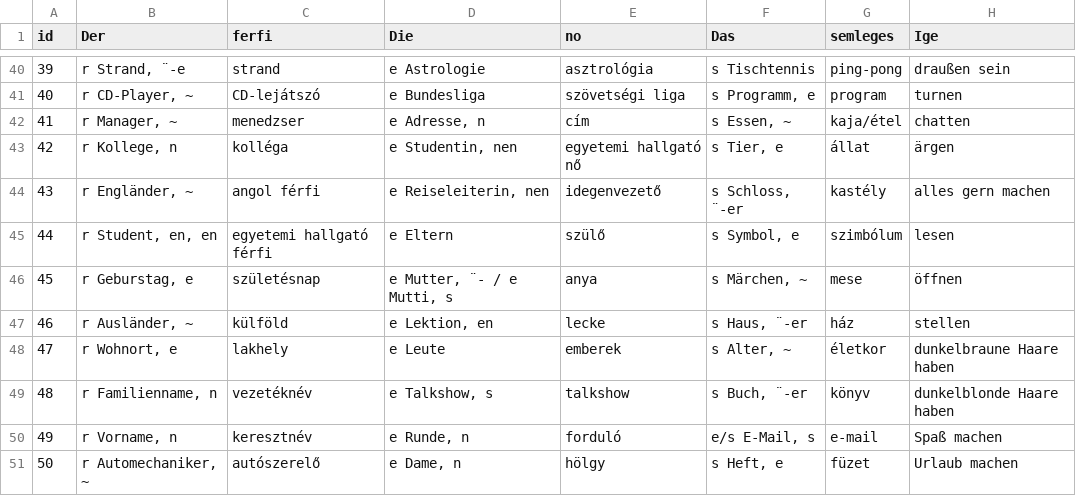
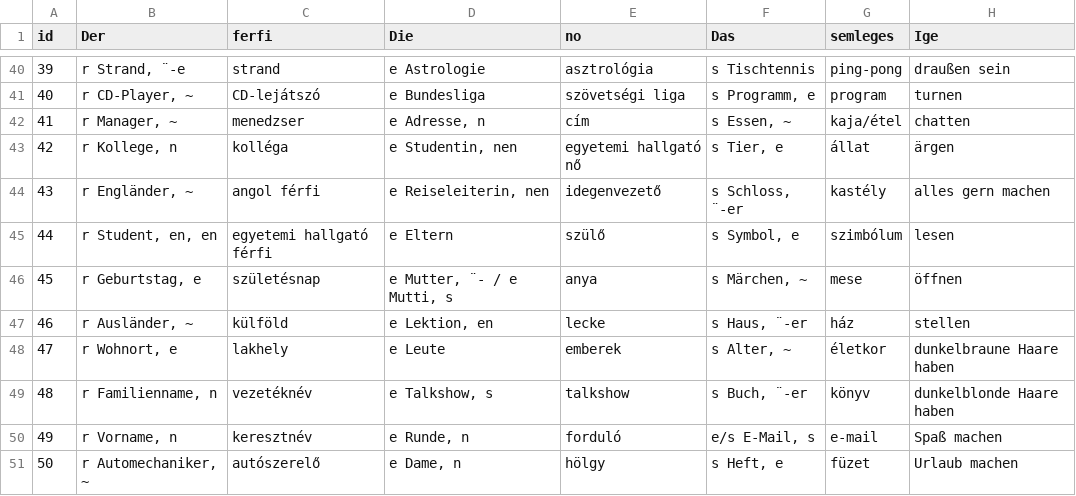
Before and after one commit to TVince0/Nemet, a CSV file: Nemet.csv, drawn as a sheet; only a part is shown, gaps mark what is left out; the diff names each change by its address in the sheet, - before the commit and + after, or states it on an @@ line.

```diff
--- a/Nemet.csv
+++ b/Nemet.csv
-B46 (Der): r Geburstag, e
+B46 (Der): r Geburtstag, e
```
Also changed, not shown: 1 other file.
